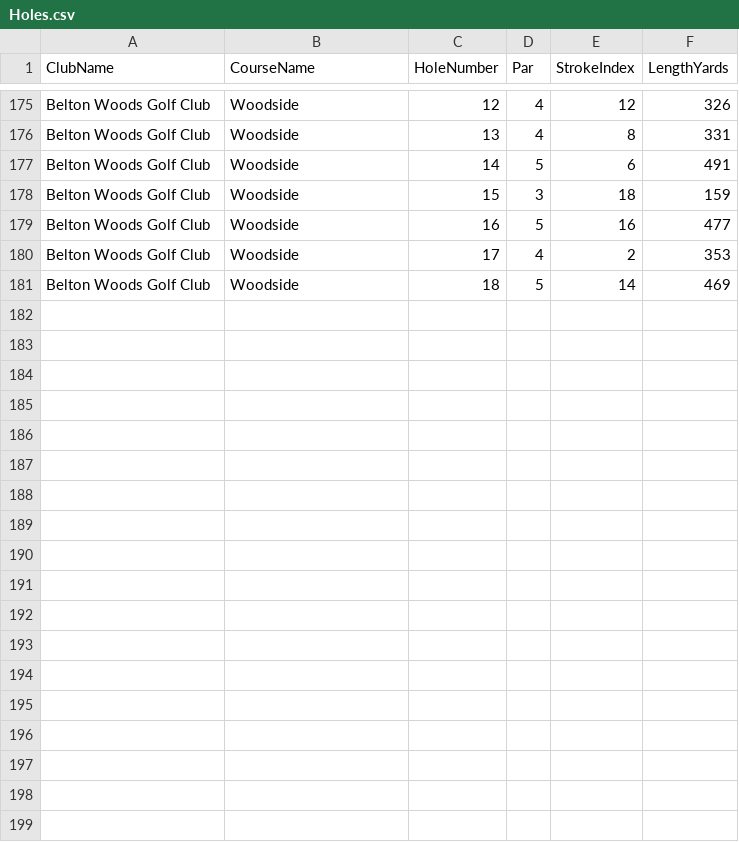
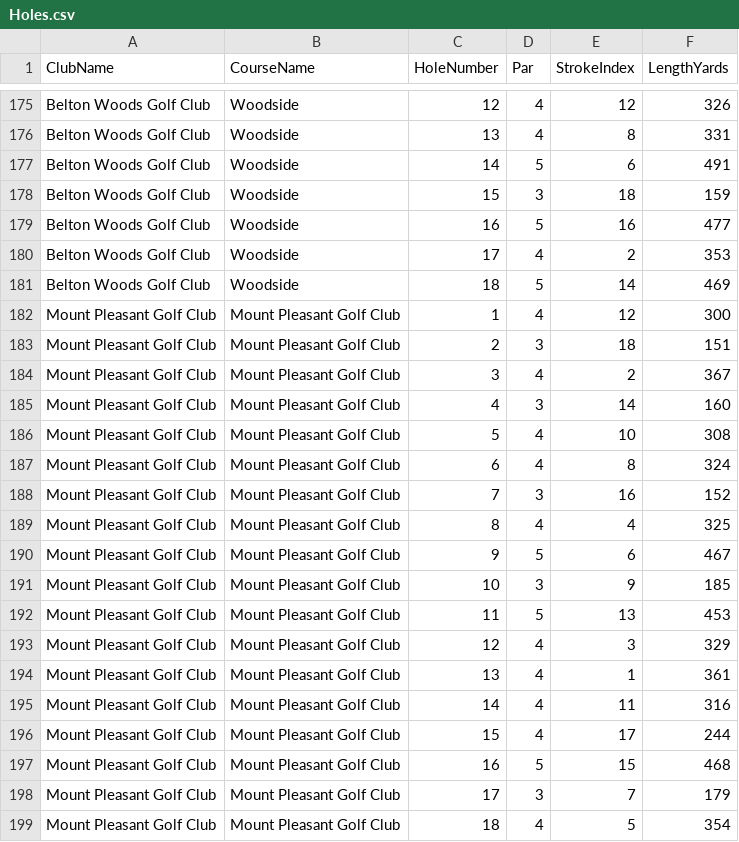
Before and after one commit to blumunki/GolfTrackerApp, a CSV file: GolfTrackerApp.Web/Data/Holes.csv, drawn as a sheet; only a part is shown, gaps mark what is left out.

Commit message:
Added mount pleasant golf club

```diff
--- a/GolfTrackerApp.Web/Data/Holes.csv
+++ b/GolfTrackerApp.Web/Data/Holes.csv
@@ -181 +181,19 @@ Belton Woods Golf Club,Woodside,17,4,2,353
 Belton Woods Golf Club,Woodside,18,5,14,469
+Mount Pleasant Golf Club,Mount Pleasant Golf Club,1,4,12,300
+Mount Pleasant Golf Club,Mount Pleasant Golf Club,2,3,18,151
+Mount Pleasant Golf Club,Mount Pleasant Golf Club,3,4,2,367
+Mount Pleasant Golf Club,Mount Pleasant Golf Club,4,3,14,160
+Mount Pleasant Golf Club,Mount Pleasant Golf Club,5,4,10,308
+Mount Pleasant Golf Club,Mount Pleasant Golf Club,6,4,8,324
+Mount Pleasant Golf Club,Mount Pleasant Golf Club,7,3,16,152
+Mount Pleasant Golf Club,Mount Pleasant Golf Club,8,4,4,325
+Mount Pleasant Golf Club,Mount Pleasant Golf Club,9,5,6,467
+Mount Pleasant Golf Club,Mount Pleasant Golf Club,10,3,9,185
+Mount Pleasant Golf Club,Mount Pleasant Golf Club,11,5,13,453
+Mount Pleasant Golf Club,Mount Pleasant Golf Club,12,4,3,329
+Mount Pleasant Golf Club,Mount Pleasant Golf Club,13,4,1,361
+Mount Pleasant Golf Club,Mount Pleasant Golf Club,14,4,11,316
+Mount Pleasant Golf Club,Mount Pleasant Golf Club,15,4,17,244
+Mount Pleasant Golf Club,Mount Pleasant Golf Club,16,5,15,468
+Mount Pleasant Golf Club,Mount Pleasant Golf Club,17,3,7,179
+Mount Pleasant Golf Club,Mount Pleasant Golf Club,18,4,5,354
```
Also changed, not shown: GolfTrackerApp.Web/Data/GolfClubs.csv, GolfTrackerApp.Web/Data/GolfCourses.csv.
